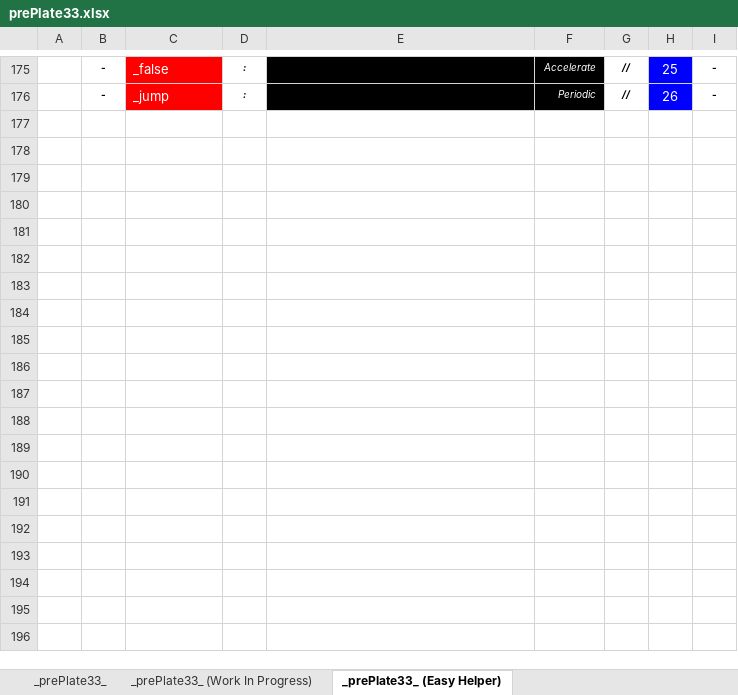
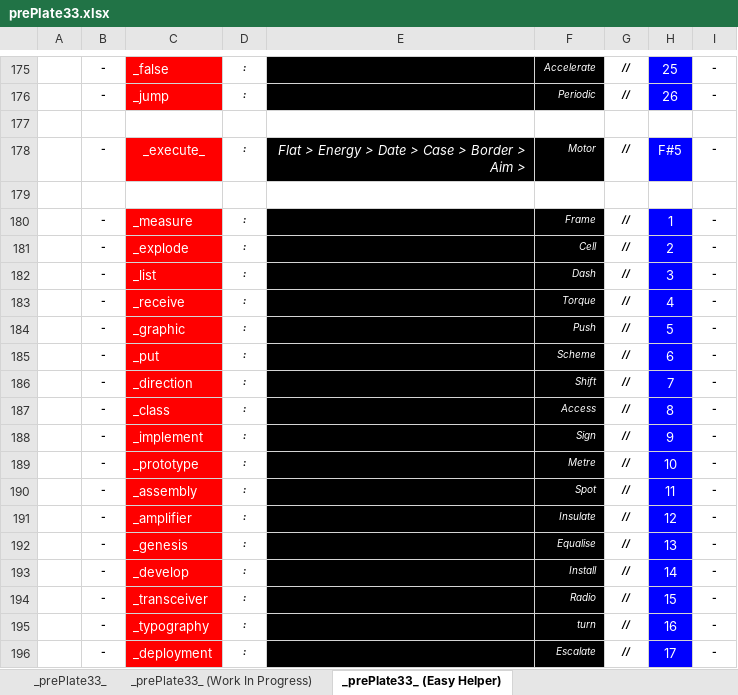
Before and after one commit to openroot/prePlate33, an Excel workbook: prePlate33/Offline Documents (Periodic)/prePlate33.xlsx, sheet _prePlate33_ (Easy Helper), drawn as a sheet; only a part is shown, gaps mark what is left out; values as stored, in another font and other column widths than the file's, no borders; charts and pictures not drawn; the diff covers the shown part only; the diff names each change by its address in the sheet, - before the commit and + after, or states it on an @@ line.

```diff
--- a/prePlate33/Offline Documents (Periodic)/prePlate33.xlsx (sheet _prePlate33_ (Easy Helper))
+++ b/prePlate33/Offline Documents (Periodic)/prePlate33.xlsx (sheet _prePlate33_ (Easy Helper))
+row 177: (empty)
+row 178:  | - | _execute_ | : | Flat > Energy > Date > Case > Border > Aim > | Motor | // | F#5 | -
+row 179: (empty)
+row 180:  | - | _measure | : |  | Frame | // | 1 | -
+row 181:  | - | _explode | : |  | Cell | // | 2 | -
+row 182:  | - | _list | : |  | Dash | // | 3 | -
+row 183:  | - | _receive | : |  | Torque | // | 4 | -
+row 184:  | - | _graphic | : |  | Push | // | 5 | -
+row 185:  | - | _put | : |  | Scheme | // | 6 | -
+row 186:  | - | _direction | : |  | Shift | // | 7 | -
+row 187:  | - | _class | : |  | Access | // | 8 | -
+row 188:  | - | _implement | : |  | Sign | // | 9 | -
+row 189:  | - | _prototype | : |  | Metre | // | 10 | -
+row 190:  | - | _assembly | : |  | Spot | // | 11 | -
+row 191:  | - | _amplifier | : |  | Insulate | // | 12 | -
+row 192:  | - | _genesis | : |  | Equalise | // | 13 | -
+row 193:  | - | _develop | : |  | Install | // | 14 | -
+row 194:  | - | _transceiver | : |  | Radio | // | 15 | -
+row 195:  | - | _typography | : |  | turn | // | 16 | -
+row 196:  | - | _deployment | : |  | Escalate | // | 17 | -
```
Also changed, not shown: 9 added rows and 4 edited cells elsewhere in this sheet, sheet _prePlate33_, sheet _prePlate33_ (Work In Progress), 9 other files.
